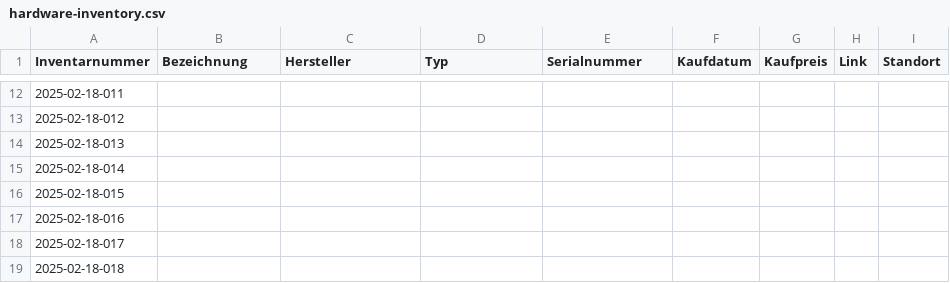
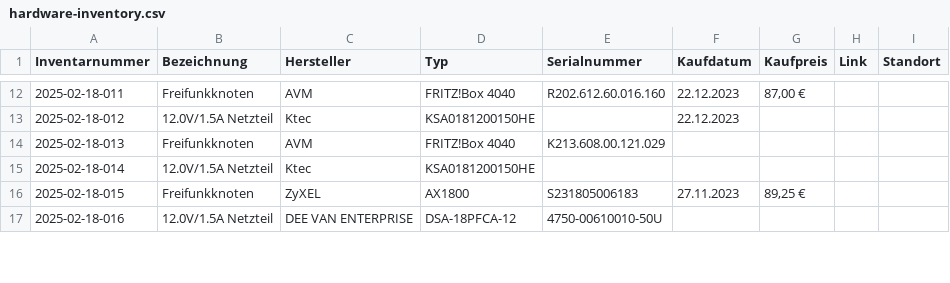
Before and after one commit to ffgtso/hardware-inventory, a CSV file: hardware-inventory.csv, drawn as a sheet; only a part is shown, gaps mark what is left out; the diff covers the shown part only.

```diff
--- a/hardware-inventory.csv
+++ b/hardware-inventory.csv
@@ -12,8 +12,6 @@ Inventarnummer,Bezeichnung,Hersteller,Typ,Serialnummer,Kaufdatum,Kaufpreis,Link,
-2025-02-18-011,,,,,,,,
-2025-02-18-012,,,,,,,,
-2025-02-18-013,,,,,,,,
-2025-02-18-014,,,,,,,,
-2025-02-18-015,,,,,,,,
-2025-02-18-016,,,,,,,,
-2025-02-18-017,,,,,,,,
-2025-02-18-018,,,,,,,,
+2025-02-18-011,Freifunkknoten,AVM,FRITZ!Box 4040,R202.612.60.016.160,22.12.2023,"87,00 €",,
+2025-02-18-012,12.0V/1.5A Netzteil,Ktec,KSA0181200150HE,,22.12.2023,,,
+2025-02-18-013,Freifunkknoten,AVM,FRITZ!Box 4040,K213.608.00.121.029,,,,
+2025-02-18-014,12.0V/1.5A Netzteil,Ktec,KSA0181200150HE,,,,,
+2025-02-18-015,Freifunkknoten,ZyXEL,AX1800,S231805006183,27.11.2023,"89,25 €",,
+2025-02-18-016,12.0V/1.5A Netzteil,DEE VAN ENTERPRISE,DSA-18PFCA-12,4750-00610010-50U,,,,
```
Also changed, not shown: 14 added rows and 47 edited cells elsewhere in this file.
